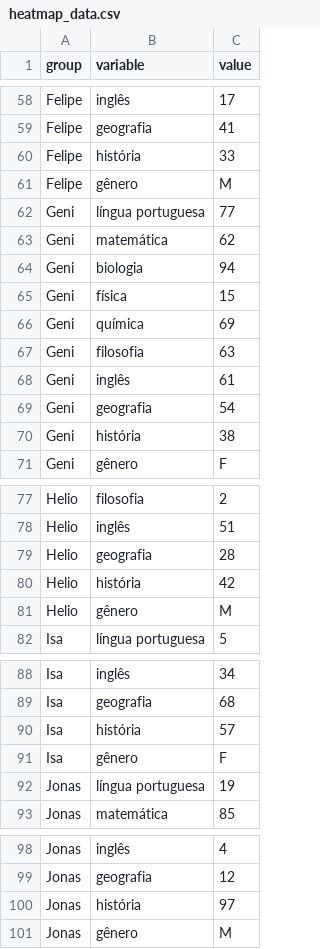
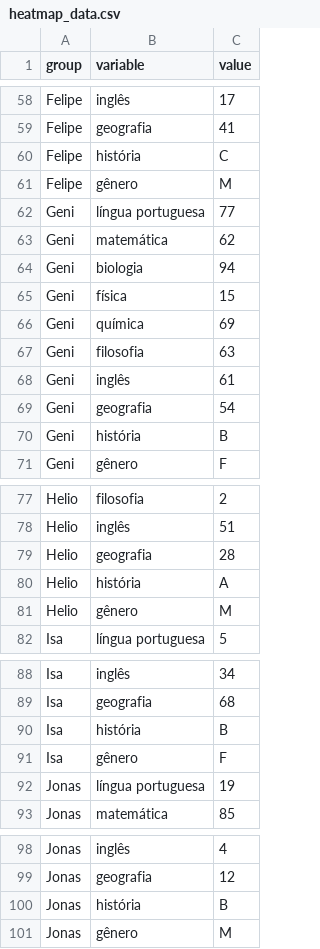
Before and after one commit to DutraLuis/heatmap-style, a CSV file: heatmap_data.csv, drawn as a sheet; only a part is shown, gaps mark what is left out; the diff covers the shown part only.

```diff
--- a/heatmap_data.csv
+++ b/heatmap_data.csv
@@ -59,3 +59,3 @@ Felipe,inglês,17
 Felipe,geografia,41
-Felipe,história,33
+Felipe,história,C
 Felipe,gênero,M
@@ -69,3 +69,3 @@ Geni,inglês,61
 Geni,geografia,54
-Geni,história,38
+Geni,história,B
 Geni,gênero,F
@@ -79,3 +79,3 @@ Helio,inglês,51
 Helio,geografia,28
-Helio,história,42
+Helio,história,A
 Helio,gênero,M
@@ -89,3 +89,3 @@ Isa,inglês,34
 Isa,geografia,68
-Isa,história,57
+Isa,história,B
 Isa,gênero,F
@@ -99,3 +99,3 @@ Jonas,inglês,4
 Jonas,geografia,12
-Jonas,história,97
+Jonas,história,B
 Jonas,gênero,M
```
Also changed, not shown: 5 edited cells elsewhere in this file.
